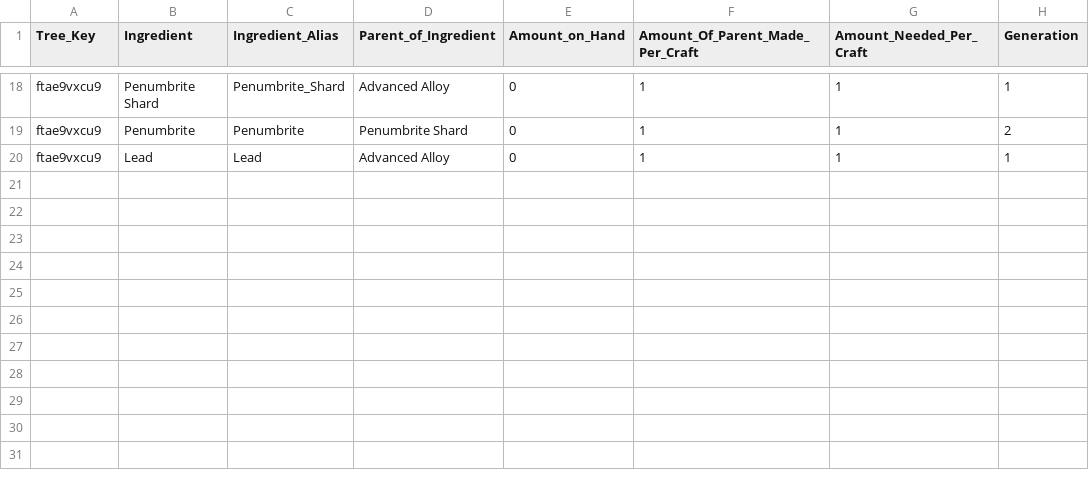
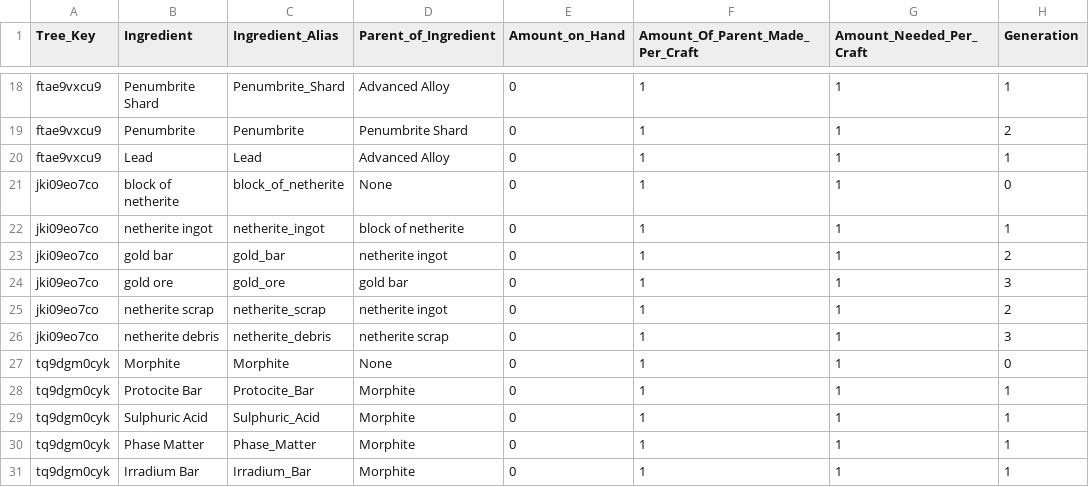
Before and after one commit to AzureVauban/Process-Map--Python-v2.0-, a CSV file: ingredient_trees.csv, drawn as a sheet; only a part is shown, gaps mark what is left out; the diff names each change by its address in the sheet, - before the commit and + after, or states it on an @@ line.

Commit message:
Nov 10, 2022, 12:58 AM

```diff
--- a/ingredient_trees.csv
+++ b/ingredient_trees.csv
+row 21: jki09eo7co | block of netherite | block_of_netherite | None | 0 | 1 | 1 | 0
+row 22: jki09eo7co | netherite ingot | netherite_ingot | block of netherite | 0 | 1 | 1 | 1
+row 23: jki09eo7co | gold bar | gold_bar | netherite ingot | 0 | 1 | 1 | 2
+row 24: jki09eo7co | gold ore | gold_ore | gold bar | 0 | 1 | 1 | 3
+row 25: jki09eo7co | netherite scrap | netherite_scrap | netherite ingot | 0 | 1 | 1 | 2
+row 26: jki09eo7co | netherite debris | netherite_debris | netherite scrap | 0 | 1 | 1 | 3
+row 27: tq9dgm0cyk | Morphite | Morphite | None | 0 | 1 | 1 | 0
+row 28: tq9dgm0cyk | Protocite Bar | Protocite_Bar | Morphite | 0 | 1 | 1 | 1
+row 29: tq9dgm0cyk | Sulphuric Acid | Sulphuric_Acid | Morphite | 0 | 1 | 1 | 1
+row 30: tq9dgm0cyk | Phase Matter | Phase_Matter | Morphite | 0 | 1 | 1 | 1
+row 31: tq9dgm0cyk | Irradium Bar | Irradium_Bar | Morphite | 0 | 1 | 1 | 1
```
